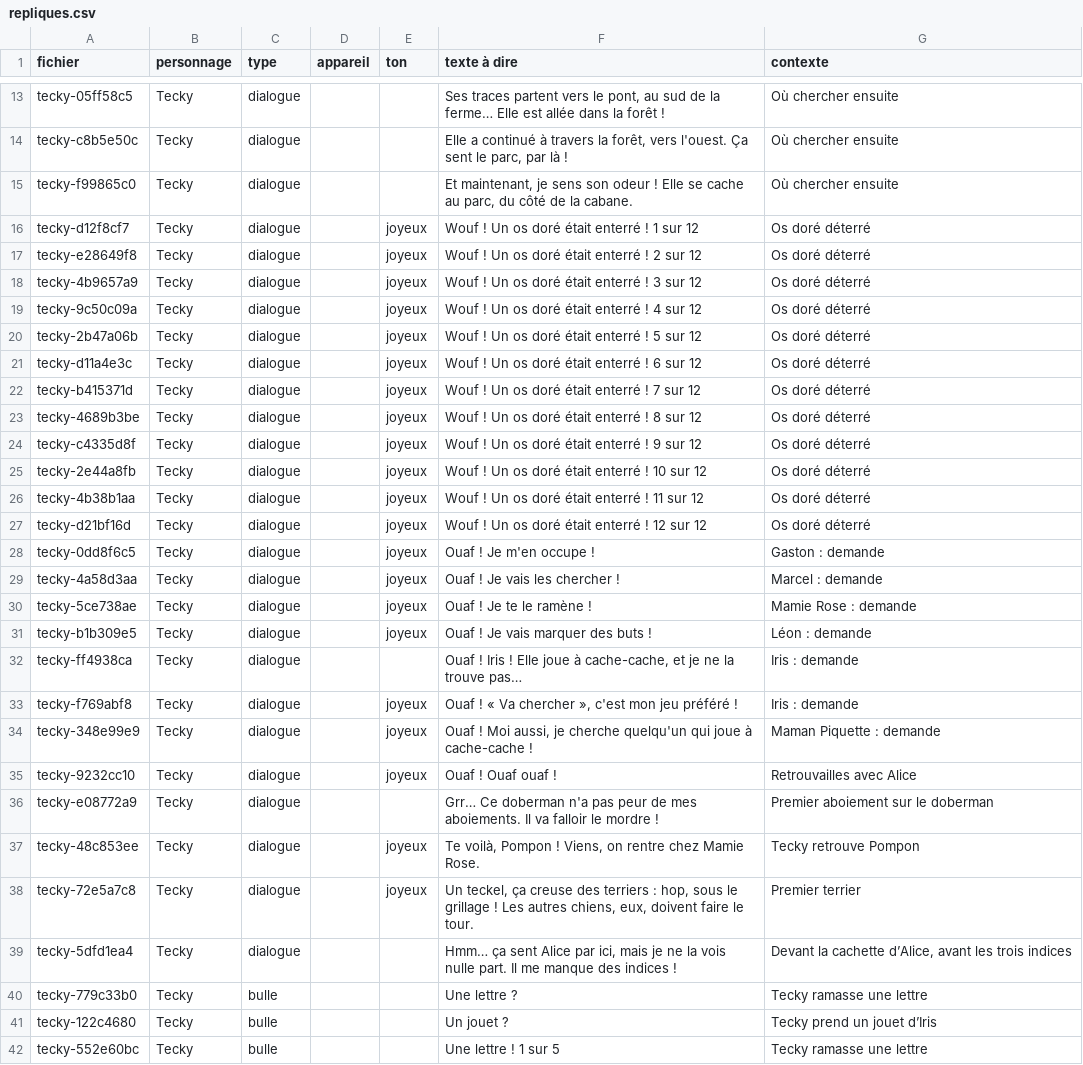
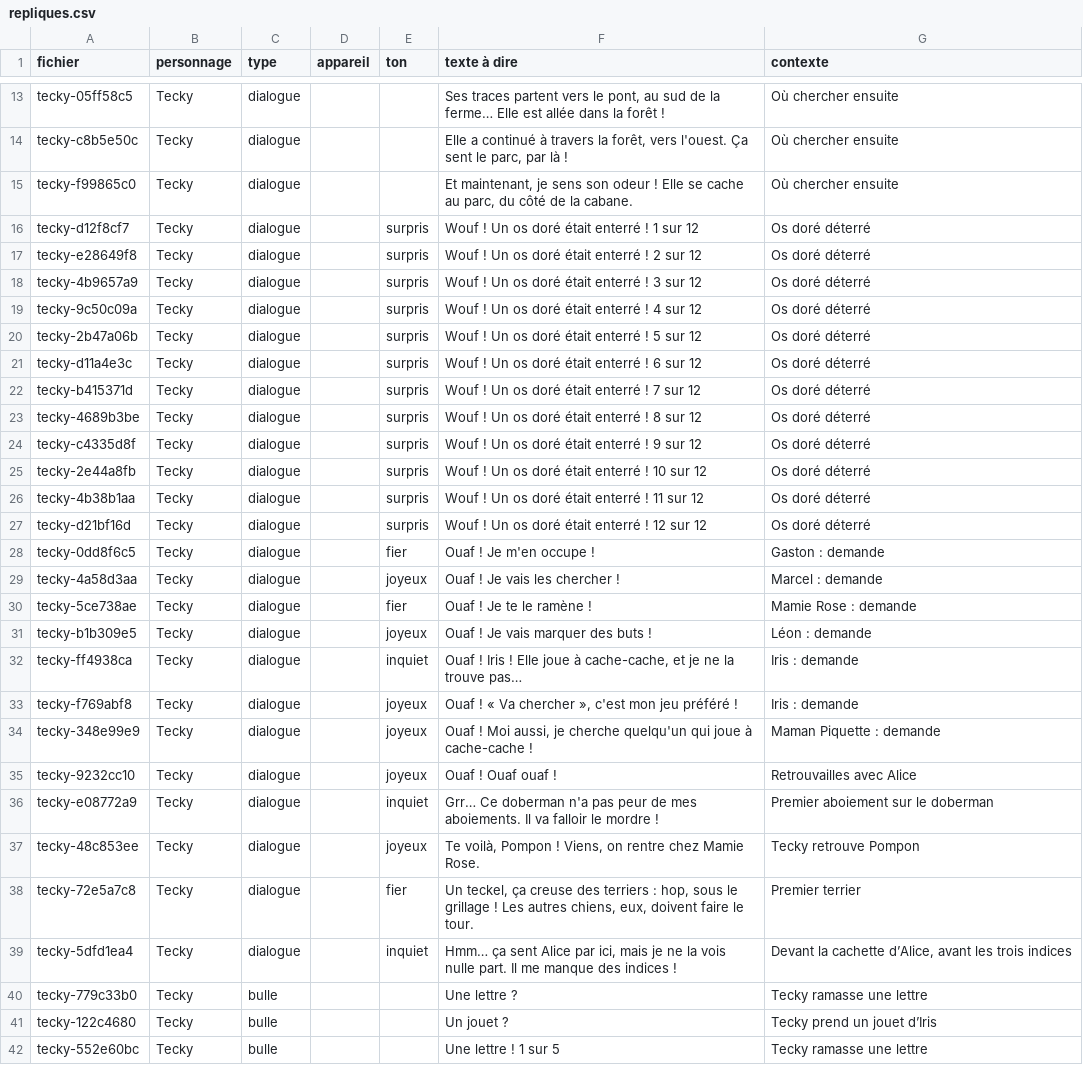
Before and after one commit to 3-14-Software/tecky-quest, a CSV file: voix/repliques.csv, drawn as a sheet; only a part is shown, gaps mark what is left out; the diff covers the shown part only.

```diff
--- a/voix/repliques.csv
+++ b/voix/repliques.csv
@@ -15,19 +15,19 @@ tecky-c8b5e50c;Tecky;dialogue;;;Elle a continué à travers la forêt, vers l'ou
 tecky-f99865c0;Tecky;dialogue;;;Et maintenant, je sens son odeur ! Elle se cache au parc, du côté de la cabane.;Où chercher ensuite
-tecky-d12f8cf7;Tecky;dialogue;;joyeux;Wouf ! Un os doré était enterré ! 1 sur 12;Os doré déterré
-tecky-e28649f8;Tecky;dialogue;;joyeux;Wouf ! Un os doré était enterré ! 2 sur 12;Os doré déterré
-tecky-4b9657a9;Tecky;dialogue;;joyeux;Wouf ! Un os doré était enterré ! 3 sur 12;Os doré déterré
-tecky-9c50c09a;Tecky;dialogue;;joyeux;Wouf ! Un os doré était enterré ! 4 sur 12;Os doré déterré
-tecky-2b47a06b;Tecky;dialogue;;joyeux;Wouf ! Un os doré était enterré ! 5 sur 12;Os doré déterré
-tecky-d11a4e3c;Tecky;dialogue;;joyeux;Wouf ! Un os doré était enterré ! 6 sur 12;Os doré déterré
-tecky-b415371d;Tecky;dialogue;;joyeux;Wouf ! Un os doré était enterré ! 7 sur 12;Os doré déterré
-tecky-4689b3be;Tecky;dialogue;;joyeux;Wouf ! Un os doré était enterré ! 8 sur 12;Os doré déterré
-tecky-c4335d8f;Tecky;dialogue;;joyeux;Wouf ! Un os doré était enterré ! 9 sur 12;Os doré déterré
-tecky-2e44a8fb;Tecky;dialogue;;joyeux;Wouf ! Un os doré était enterré ! 10 sur 12;Os doré déterré
-tecky-4b38b1aa;Tecky;dialogue;;joyeux;Wouf ! Un os doré était enterré ! 11 sur 12;Os doré déterré
-tecky-d21bf16d;Tecky;dialogue;;joyeux;Wouf ! Un os doré était enterré ! 12 sur 12;Os doré déterré
-tecky-0dd8f6c5;Tecky;dialogue;;joyeux;Ouaf ! Je m'en occupe !;Gaston : demande
+tecky-d12f8cf7;Tecky;dialogue;;surpris;Wouf ! Un os doré était enterré ! 1 sur 12;Os doré déterré
+tecky-e28649f8;Tecky;dialogue;;surpris;Wouf ! Un os doré était enterré ! 2 sur 12;Os doré déterré
+tecky-4b9657a9;Tecky;dialogue;;surpris;Wouf ! Un os doré était enterré ! 3 sur 12;Os doré déterré
+tecky-9c50c09a;Tecky;dialogue;;surpris;Wouf ! Un os doré était enterré ! 4 sur 12;Os doré déterré
+tecky-2b47a06b;Tecky;dialogue;;surpris;Wouf ! Un os doré était enterré ! 5 sur 12;Os doré déterré
+tecky-d11a4e3c;Tecky;dialogue;;surpris;Wouf ! Un os doré était enterré ! 6 sur 12;Os doré déterré
+tecky-b415371d;Tecky;dialogue;;surpris;Wouf ! Un os doré était enterré ! 7 sur 12;Os doré déterré
+tecky-4689b3be;Tecky;dialogue;;surpris;Wouf ! Un os doré était enterré ! 8 sur 12;Os doré déterré
+tecky-c4335d8f;Tecky;dialogue;;surpris;Wouf ! Un os doré était enterré ! 9 sur 12;Os doré déterré
+tecky-2e44a8fb;Tecky;dialogue;;surpris;Wouf ! Un os doré était enterré ! 10 sur 12;Os doré déterré
+tecky-4b38b1aa;Tecky;dialogue;;surpris;Wouf ! Un os doré était enterré ! 11 sur 12;Os doré déterré
+tecky-d21bf16d;Tecky;dialogue;;surpris;Wouf ! Un os doré était enterré ! 12 sur 12;Os doré déterré
+tecky-0dd8f6c5;Tecky;dialogue;;fier;Ouaf ! Je m'en occupe !;Gaston : demande
 tecky-4a58d3aa;Tecky;dialogue;;joyeux;Ouaf ! Je vais les chercher !;Marcel : demande
-tecky-5ce738ae;Tecky;dialogue;;joyeux;Ouaf ! Je te le ramène !;Mamie Rose : demande
+tecky-5ce738ae;Tecky;dialogue;;fier;Ouaf ! Je te le ramène !;Mamie Rose : demande
 tecky-b1b309e5;Tecky;dialogue;;joyeux;Ouaf ! Je vais marquer des buts !;Léon : demande
-tecky-ff4938ca;Tecky;dialogue;;;Ouaf ! Iris ! Elle joue à cache-cache, et je ne la trouve pas…;Iris : demande
+tecky-ff4938ca;Tecky;dialogue;;inquiet;Ouaf ! Iris ! Elle joue à cache-cache, et je ne la trouve pas…;Iris : demande
 tecky-f769abf8;Tecky;dialogue;;joyeux;Ouaf ! « Va chercher », c'est mon jeu préféré !;Iris : demande
@@ -35,6 +35,6 @@ tecky-348e99e9;Tecky;dialogue;;joyeux;Ouaf ! Moi aussi, je cherche quelqu'un qui
 tecky-9232cc10;Tecky;dialogue;;joyeux;Ouaf ! Ouaf ouaf !;Retrouvailles avec Alice
-tecky-e08772a9;Tecky;dialogue;;;Grr… Ce doberman n'a pas peur de mes aboiements. Il va falloir le mordre !;Premier aboiement sur le doberman
+tecky-e08772a9;Tecky;dialogue;;inquiet;Grr… Ce doberman n'a pas peur de mes aboiements. Il va falloir le mordre !;Premier aboiement sur le doberman
 tecky-48c853ee;Tecky;dialogue;;joyeux;Te voilà, Pompon ! Viens, on rentre chez Mamie Rose.;Tecky retrouve Pompon
-tecky-72e5a7c8;Tecky;dialogue;;joyeux;Un teckel, ça creuse des terriers : hop, sous le grillage ! Les autres chiens, eux, doivent faire le tour.;Premier terrier
-tecky-5dfd1ea4;Tecky;dialogue;;;Hmm… ça sent Alice par ici, mais je ne la vois nulle part. Il me manque des indices !;Devant la cachette d’Alice, avant les trois indices
+tecky-72e5a7c8;Tecky;dialogue;;fier;Un teckel, ça creuse des terriers : hop, sous le grillage ! Les autres chiens, eux, doivent faire le tour.;Premier terrier
+tecky-5dfd1ea4;Tecky;dialogue;;inquiet;Hmm… ça sent Alice par ici, mais je ne la vois nulle part. Il me manque des indices !;Devant la cachette d’Alice, avant les trois indices
 tecky-779c33b0;Tecky;bulle;;;Une lettre ?;Tecky ramasse une lettre
```
Also changed, not shown: 1 edited cell elsewhere in this file, 37 other files.
